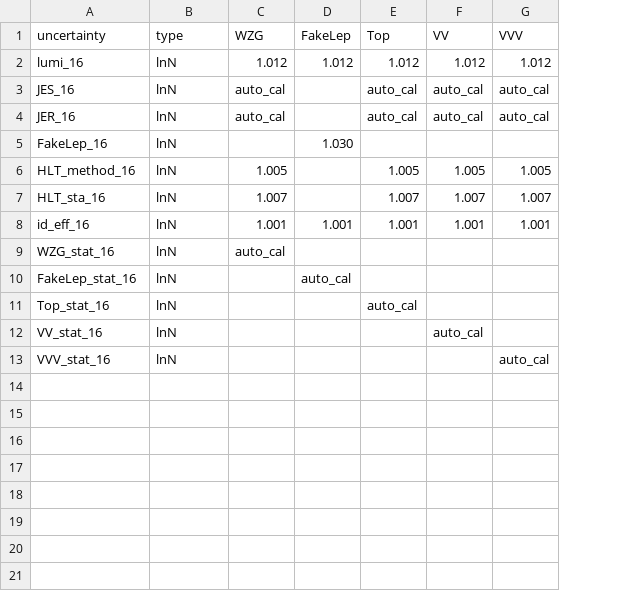
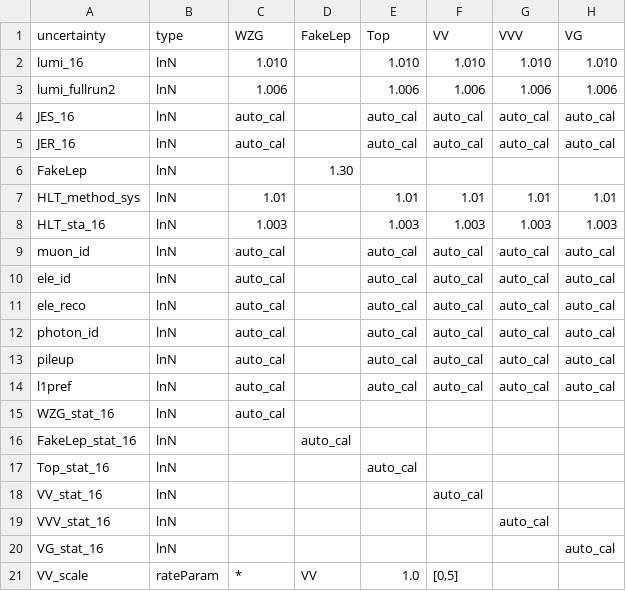
Before and after one commit to Senphy/nanoAOD-WVG, a CSV file: HiggsCombination/2016/combine_CR.csv, drawn as a sheet; removed rows and columns are numbered as before the commit, all else as after; the diff names each change by its address in the sheet, - before the commit and + after, or states it on an @@ line.

```diff
--- a/HiggsCombination/2016/combine_CR.csv
+++ b/HiggsCombination/2016/combine_CR.csv
+column H (VG), row 2: 1.010; rows 4-5: auto_cal | auto_cal; row 8: 1.003
-C2 (WZG): 1.012
+C2 (WZG): 1.010
-D2 (FakeLep): 1.012
+D2 (FakeLep): (empty)
-E2 (Top): 1.012
+E2 (Top): 1.010
-F2 (VV): 1.012
+F2 (VV): 1.010
-G2 (VVV): 1.012
+G2 (VVV): 1.010
+row 3: lumi_fullrun2 | lnN | 1.006 |  | 1.006 | 1.006 | 1.006 | 1.006
-row 5: FakeLep_16 | lnN |  | 1.030
-row 6: HLT_method_16 | lnN | 1.005 |  | 1.005 | 1.005 | 1.005
+row 6: FakeLep | lnN |  | 1.30
+row 7: HLT_method_sys | lnN | 1.01 |  | 1.01 | 1.01 | 1.01 | 1.01
-C8 (WZG): 1.007
+C8 (WZG): 1.003
-E8 (Top): 1.007
+E8 (Top): 1.003
-F8 (VV): 1.007
+F8 (VV): 1.003
-G8 (VVV): 1.007
+G8 (VVV): 1.003
-row 8: id_eff_16 | lnN | 1.001 | 1.001 | 1.001 | 1.001 | 1.001
+row 9: muon_id | lnN | auto_cal |  | auto_cal | auto_cal | auto_cal | auto_cal
+row 10: ele_id | lnN | auto_cal |  | auto_cal | auto_cal | auto_cal | auto_cal
+row 11: ele_reco | lnN | auto_cal |  | auto_cal | auto_cal | auto_cal | auto_cal
+row 12: photon_id | lnN | auto_cal |  | auto_cal | auto_cal | auto_cal | auto_cal
+row 13: pileup | lnN | auto_cal |  | auto_cal | auto_cal | auto_cal | auto_cal
+row 14: l1pref | lnN | auto_cal |  | auto_cal | auto_cal | auto_cal | auto_cal
+row 20: VG_stat_16 | lnN |  |  |  |  |  | auto_cal
+row 21: VV_scale | rateParam | * | VV | 1.0 | [0,5]
```
Also changed, not shown: HiggsCombination/2016/combine_SR.csv, HiggsCombination/2017/combine_CR.csv, 29 other files.
